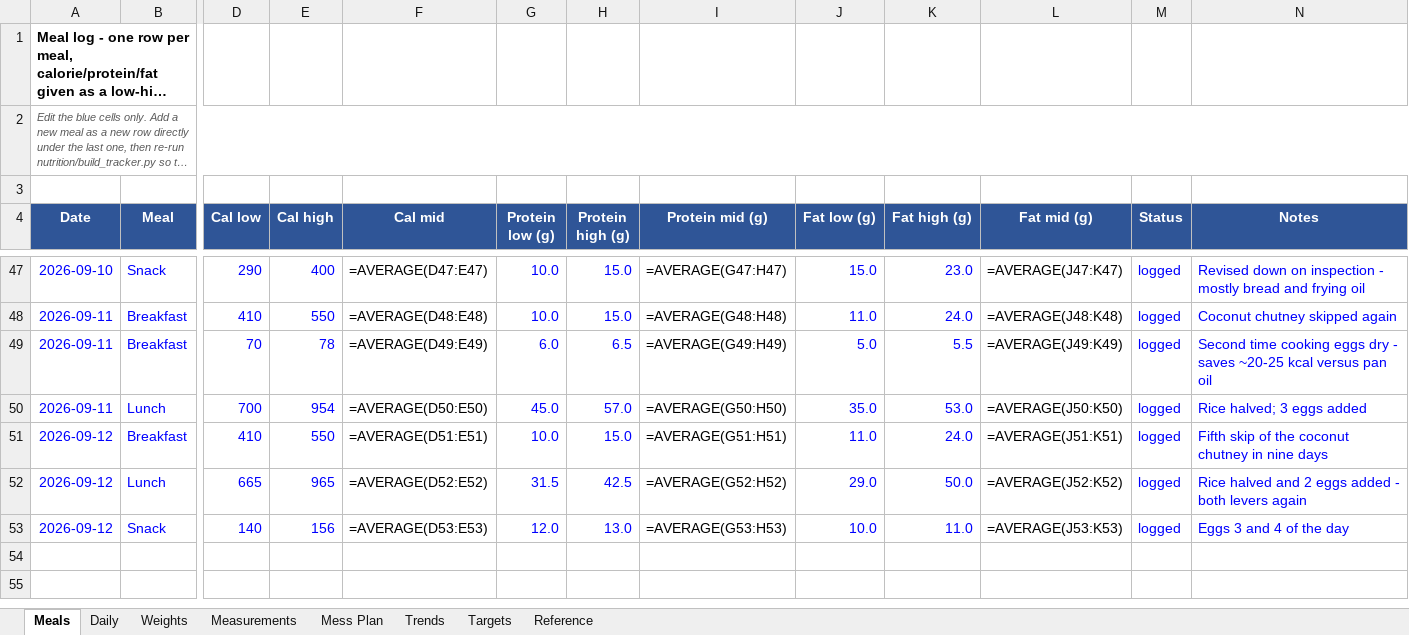
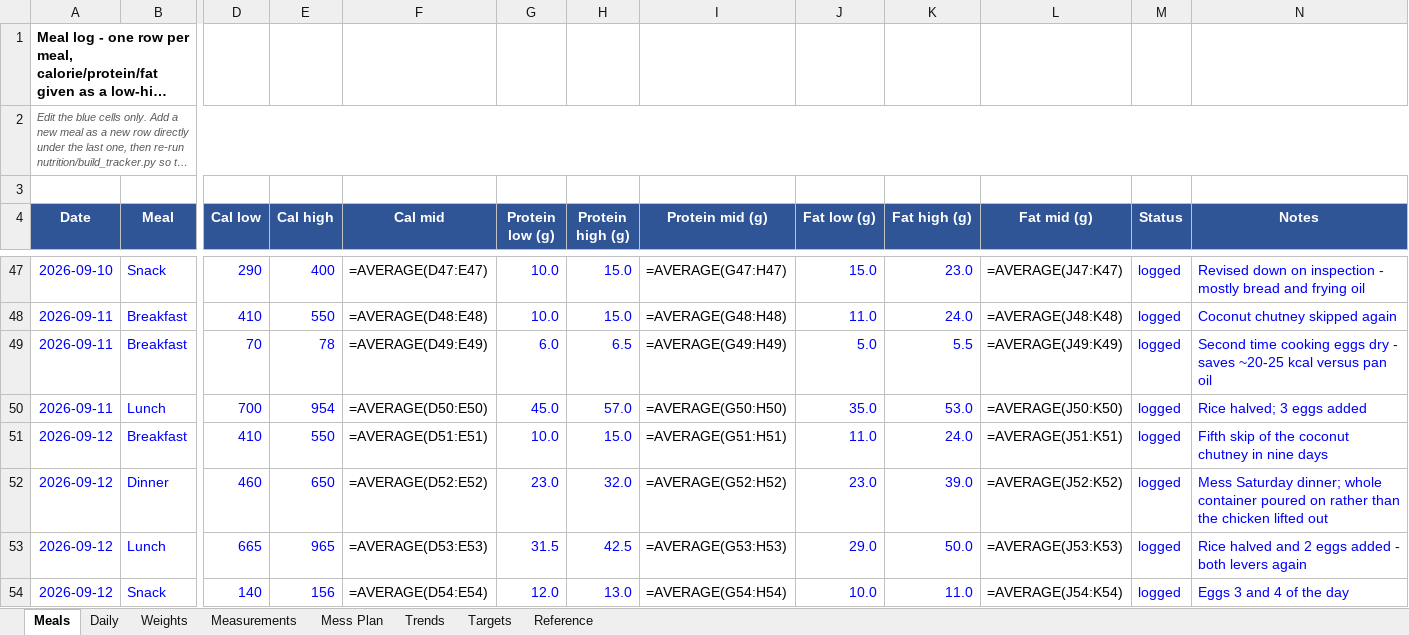
Before and after one commit to cakiran369/Kiranwebsite, an Excel workbook: nutrition/calorie_tracker.xlsx, sheet Meals, drawn as a sheet; only a part is shown, gaps mark what is left out; long unchanged cells end in …; values as stored, in another font and other column widths than the file's, no borders; formulas without a stored value are shown as written; addresses are those after the commit; rows hold the shown columns only; the diff names each change by its address in the sheet, - before the commit and + after, or states it on an @@ line.

```diff
--- a/nutrition/calorie_tracker.xlsx (sheet Meals)
+++ b/nutrition/calorie_tracker.xlsx (sheet Meals)
+row 52: 2026-09-12 | Dinner | 460 | 650 | =AVERAGE(D52:E52) | 23.0 | 32.0 | =AVERAGE(G52:H52) | 23.0 | 39.0 | =AVERAGE(J52:K52) | logged | Mess Saturday dinner; whole container poured on rather than the chicken lifted out
-F53 (Cal mid): =AVERAGE(D52:E52)
+F53 (Cal mid): =AVERAGE(D53:E53)
-I53 (Protein mid (g)): =AVERAGE(G52:H52)
+I53 (Protein mid (g)): =AVERAGE(G53:H53)
-L53 (Fat mid (g)): =AVERAGE(J52:K52)
+L53 (Fat mid (g)): =AVERAGE(J53:K53)
-F54 (Cal mid): =AVERAGE(D53:E53)
+F54 (Cal mid): =AVERAGE(D54:E54)
-I54 (Protein mid (g)): =AVERAGE(G53:H53)
+I54 (Protein mid (g)): =AVERAGE(G54:H54)
-L54 (Fat mid (g)): =AVERAGE(J53:K53)
+L54 (Fat mid (g)): =AVERAGE(J54:K54)
```
Also changed, not shown: sheet Daily, 2 other files.
